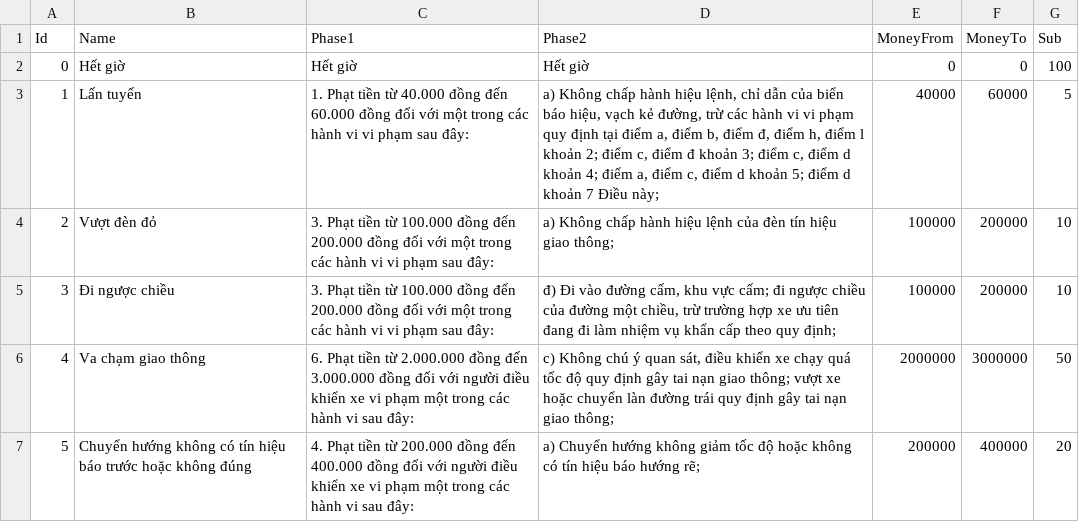
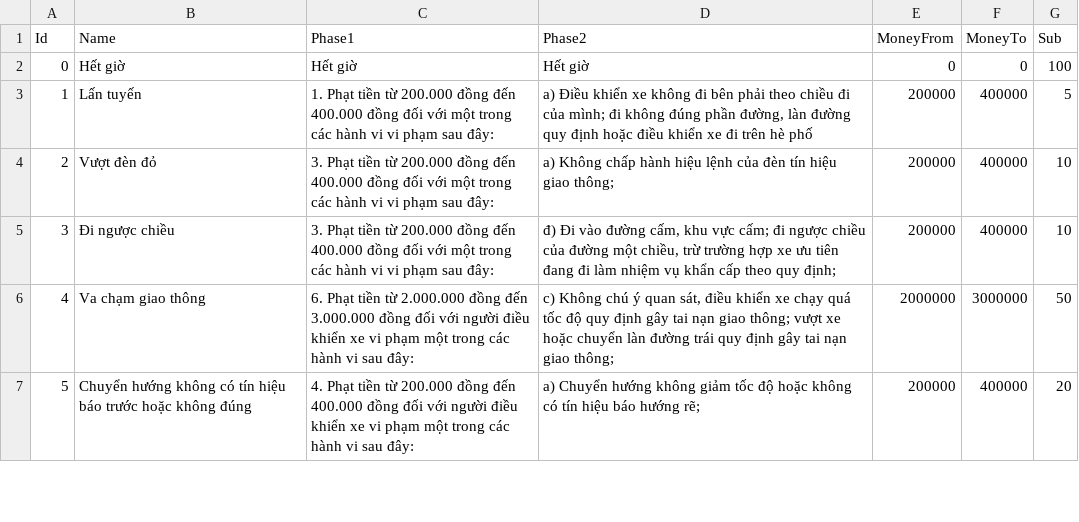
Before and after one commit to jundat/traffic-game, a CSV file: Assets/Resources/Config/ConfigError.csv, drawn as a sheet; only a part is shown; the diff covers the shown part only.

```diff
--- a/Assets/Resources/Config/ConfigError.csv
+++ b/Assets/Resources/Config/ConfigError.csv
@@ -2,5 +2,5 @@ Id	Name	Phase1	Phase2	MoneyFrom	MoneyTo	Sub
 0	Hết giờ	Hết giờ	Hết giờ	0	0	100
-1	Lấn tuyến	1. Phạt tiền từ 40.000 đồng đến 60.000 đồng đối với một trong các hành vi vi phạm sau đây:	a) Không chấp hành hiệu lệnh, chỉ dẫn của biển báo hiệu, vạch kẻ đường, trừ các hành vi vi phạm quy định tại điểm a, điểm b, điểm đ, điểm h, điểm l khoản 2; điểm c, điểm đ khoản 3; điểm c, điểm d khoản 4; điểm a, điểm c, điểm d khoản 5; điểm d khoản 7 Điều này;	40000	60000	5
-2	Vượt đèn đỏ	3. Phạt tiền từ 100.000 đồng đến 200.000 đồng đối với một trong các hành vi vi phạm sau đây:	a) Không chấp hành hiệu lệnh của đèn tín hiệu giao thông;	100000	200000	10
-3	Đi ngược chiều	3. Phạt tiền từ 100.000 đồng đến 200.000 đồng đối với một trong các hành vi vi phạm sau đây:	đ) Đi vào đường cấm, khu vực cấm; đi ngược chiều của đường một chiều, trừ trường hợp xe ưu tiên đang đi làm nhiệm vụ khẩn cấp theo quy định;	100000	200000	10
+1	Lấn tuyến	1. Phạt tiền từ 200.000 đồng đến 400.000 đồng đối với một trong các hành vi vi phạm sau đây:	a) Điều khiển xe không đi bên phải theo chiều đi của mình; đi không đúng phần đường, làn đường quy định hoặc điều khiển xe đi trên hè phố	200000	400000	5
+2	Vượt đèn đỏ	3. Phạt tiền từ 200.000 đồng đến 400.000 đồng đối với một trong các hành vi vi phạm sau đây:	a) Không chấp hành hiệu lệnh của đèn tín hiệu giao thông;	200000	400000	10
+3	Đi ngược chiều	3. Phạt tiền từ 200.000 đồng đến 400.000 đồng đối với một trong các hành vi vi phạm sau đây:	đ) Đi vào đường cấm, khu vực cấm; đi ngược chiều của đường một chiều, trừ trường hợp xe ưu tiên đang đi làm nhiệm vụ khẩn cấp theo quy định;	200000	400000	10
 4	Va chạm giao thông	6. Phạt tiền từ 2.000.000 đồng đến 3.000.000 đồng đối với người điều khiển xe vi phạm một trong các hành vi sau đây:	c) Không chú ý quan sát, điều khiển xe chạy quá tốc độ quy định gây tai nạn giao thông; vượt xe hoặc chuyển làn đường trái quy định gây tai nạn giao thông;	2000000	3000000	50
```
Also changed, not shown: 28 edited cells elsewhere in this file, 17 other files.
